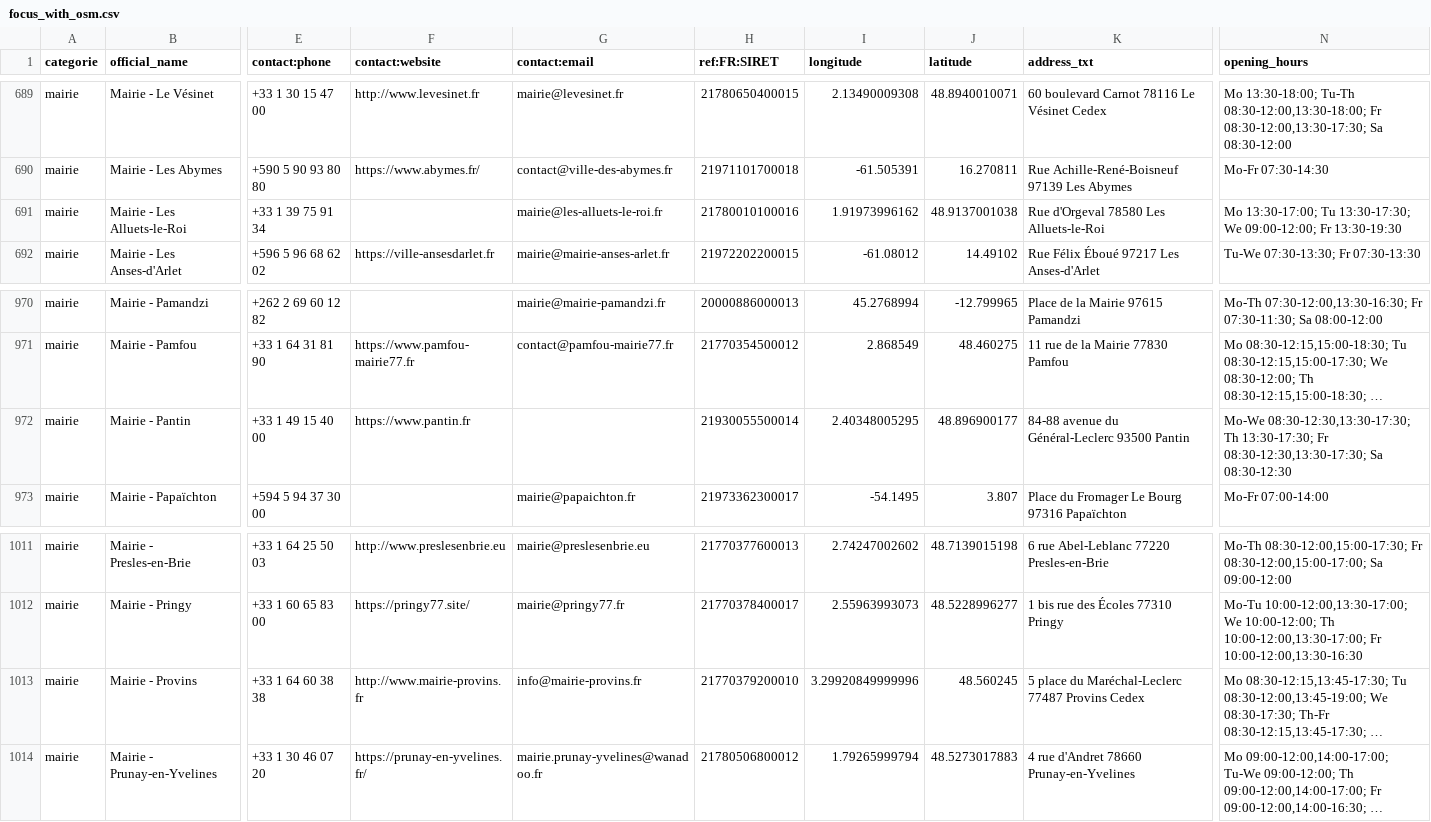
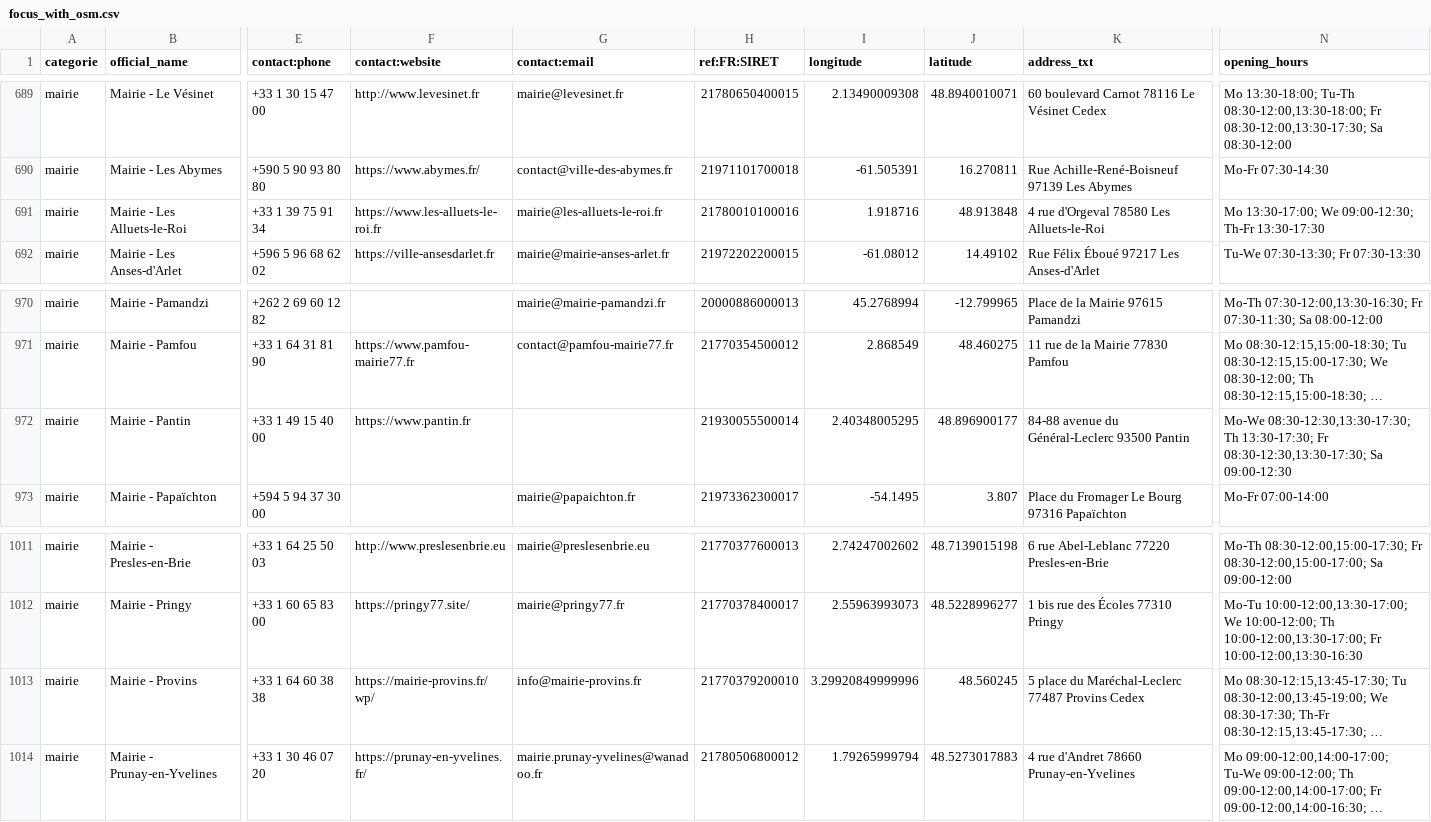
Before and after one commit to nlehuby/sepuqu, a CSV file: focus_with_osm.csv, drawn as a sheet; only a part is shown, gaps mark what is left out; long unchanged cells end in …; the diff names each change by its address in the sheet, - before the commit and + after, or states it on an @@ line.

Commit message:
deploy: c55ced6090ea51936258e0d712a1b63ef34610de

```diff
--- a/focus_with_osm.csv
+++ b/focus_with_osm.csv
-F691 (contact:website): (empty)
+F691 (contact:website): https://www.les-alluets-le-roi.fr
-I691 (longitude): 1.91973996162
+I691 (longitude): 1.918716
-J691 (latitude): 48.9137001038
+J691 (latitude): 48.913848
-K691 (address_txt): Rue d'Orgeval 78580 Les Alluets-le-Roi
+K691 (address_txt): 4 rue d'Orgeval 78580 Les Alluets-le-Roi
-N691 (opening_hours): Mo 13:30-17:00; Tu 13:30-17:30; We 09:00-12:00; Fr 13:30-19:30
+N691 (opening_hours): Mo 13:30-17:00; We 09:00-12:30; Th-Fr 13:30-17:30
-N972 (opening_hours): …08:30-12:30,13:30-17:30; Sa 08:30-12:30
+N972 (opening_hours): …08:30-12:30,13:30-17:30; Sa 09:00-12:30
-F1013 (contact:website): http://www.mairie-provins.fr
+F1013 (contact:website): https://mairie-provins.fr/wp/
```
